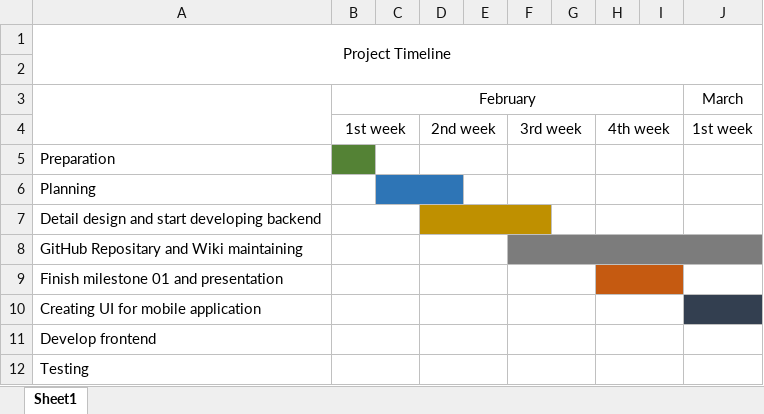
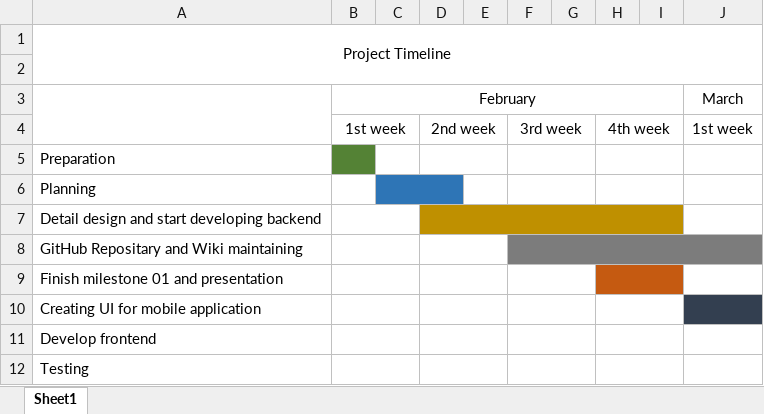
Before and after one commit to NipunDharmarathne/co225-project-group16, an Excel workbook: Timeline.xlsx, sheet Sheet1, drawn as a sheet; only a part is shown; values as stored, in another font and other column widths than the file's, no borders; the diff names each change by its address in the sheet, - before the commit and + after, or states it on an @@ line.

Commit message:
Updated file

```diff
--- a/Timeline.xlsx (sheet Sheet1)
+++ b/Timeline.xlsx (sheet Sheet1)
-D7:F7 merged
+D7:I7 merged
-G7:I7 fill: none
+G7:I7 fill: #BF9000
-H7:I7 merged
```
